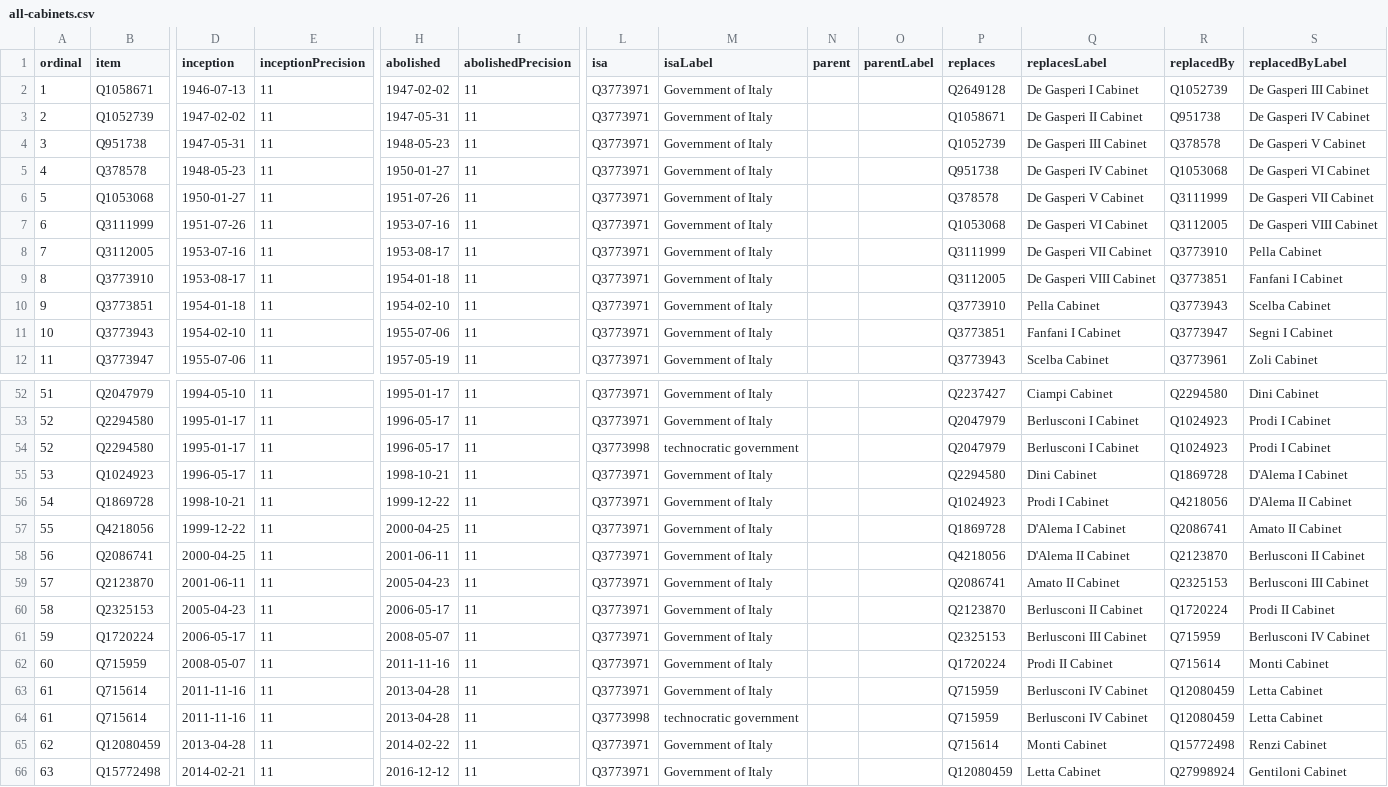
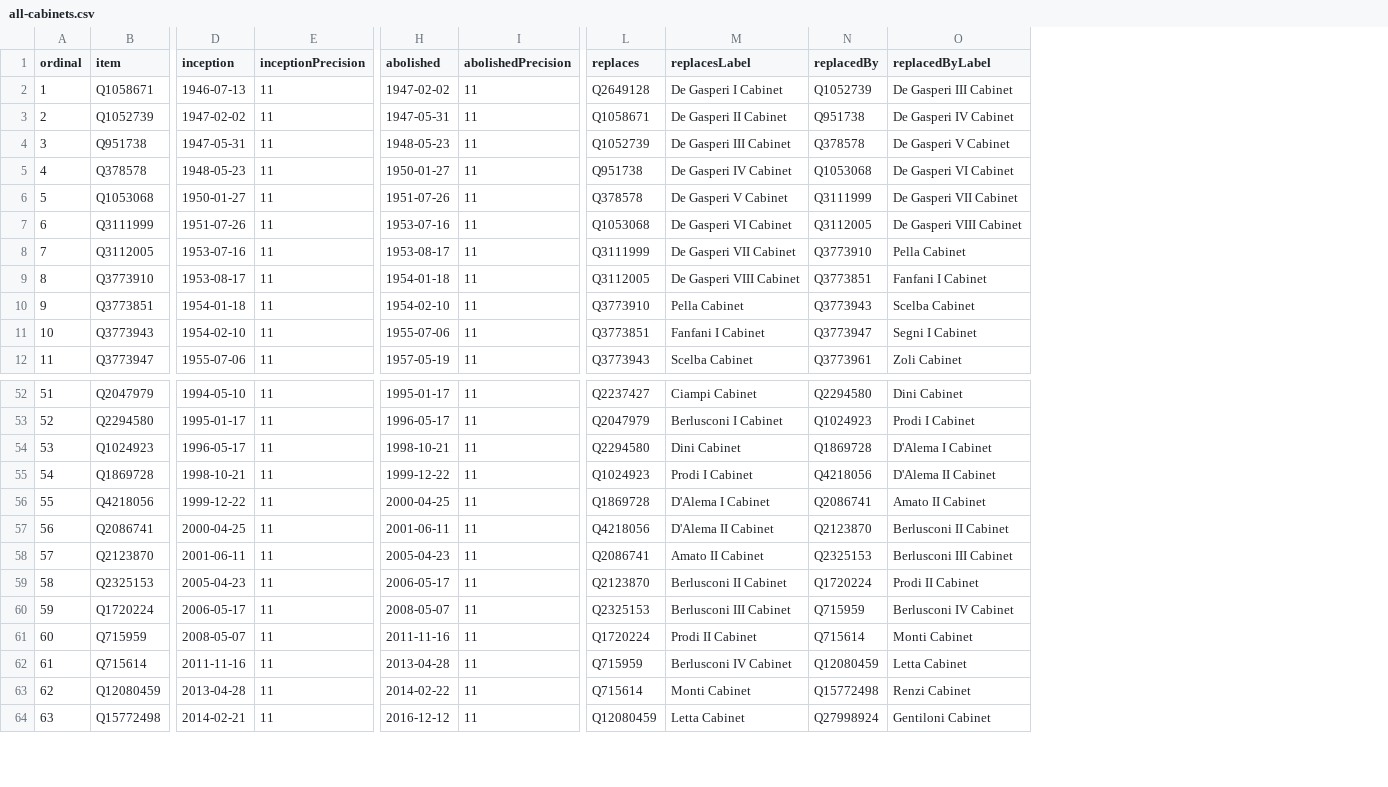
Before and after one commit to every-politician-scrapers/italy-ministers, a CSV file: wikidata/results/all-cabinets.csv, drawn as a sheet; only a part is shown, gaps mark what is left out; rows hold the shown columns only; the diff names each change by its address in the sheet, - before the commit and + after, or states it on an @@ line.

Commit message:
Run SPARQL queries

```diff
--- a/wikidata/results/all-cabinets.csv
+++ b/wikidata/results/all-cabinets.csv
-column L (isa), rows 2-12: all Q3773971; rows 52-53: Q3773971 | Q3773971; rows 55-63: all Q3773971; rows 65-66: Q3773971 | Q3773971
-column M (isaLabel), rows 2-12: all Government of Italy; rows 52-53: Government of Italy | Government of Italy; rows 55-63: all Government of Italy; rows 65-66: Government of Italy | Government of Italy
-column N (parent), empty
-column O (parentLabel), empty
-row 54: 52 | Q2294580 | 1995-01-17 | 11 | 1996-05-17 | 11 | Q3773998 | technocratic government |  |  | Q2047979 | Berlusconi I Cabinet | Q1024923 | Prodi I Cabinet
-row 64: 61 | Q715614 | 2011-11-16 | 11 | 2013-04-28 | 11 | Q3773998 | technocratic government |  |  | Q715959 | Berlusconi IV Cabinet | Q12080459 | Letta Cabinet
```
